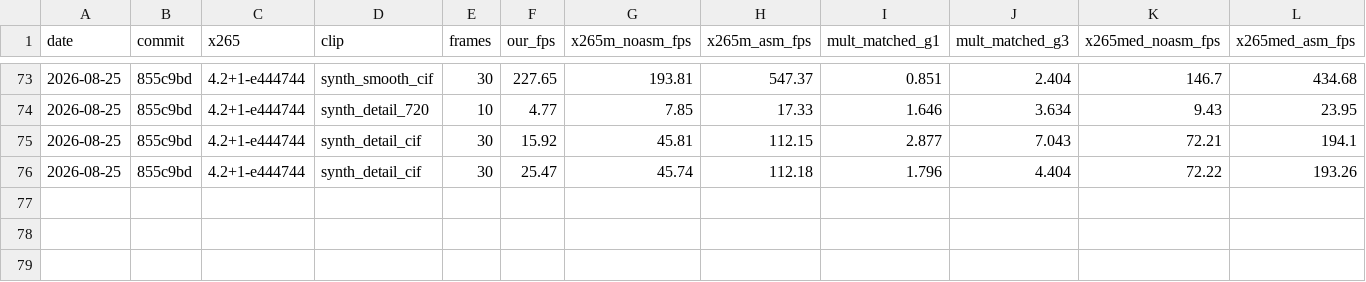
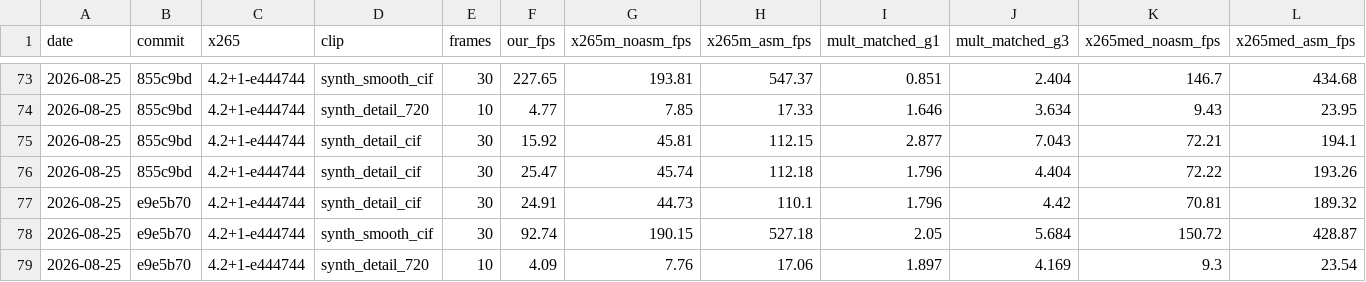
Before and after one commit to terranvigil/yah265, a CSV file: docs/data/parity-history.csv, drawn as a sheet; only a part is shown, gaps mark what is left out; rows hold the shown columns only; the diff names each change by its address in the sheet, - before the commit and + after, or states it on an @@ line.

Commit message:
phase 3 increment 5: intra TU-split (RQT depth 1 for intra)
Intra CUs at or below 32 now choose flat TU == CU versus four TUs with
sequential intra prediction: the split arm commits reconstruction TU by
TU (each predicts from the previous ones' recon), keeps its result, and
restores the pre-CU state when it loses; CB8 splits keep the single 4x4
chroma pair at the parent with DST on the 4x4 luma children. All-intra
720p BD vs x265: 16.7 -> 14.1%. 28 vectors green, ASan clean. (Board
speed rows deferred: the machine is running other agents' code, so
timing is untrustworthy right now - sizes and PSNR are not.)

```diff
--- a/docs/data/parity-history.csv
+++ b/docs/data/parity-history.csv
+row 77: 2026-08-25 | e9e5b70 | 4.2+1-e444744 | synth_detail_cif | 30 | 24.91 | 44.73 | 110.1 | 1.796 | 4.42 | 70.81 | 189.32
+row 78: 2026-08-25 | e9e5b70 | 4.2+1-e444744 | synth_smooth_cif | 30 | 92.74 | 190.15 | 527.18 | 2.05 | 5.684 | 150.72 | 428.87
+row 79: 2026-08-25 | e9e5b70 | 4.2+1-e444744 | synth_detail_720 | 10 | 4.09 | 7.76 | 17.06 | 1.897 | 4.169 | 9.3 | 23.54
```
Also changed, not shown: 1 other file.
